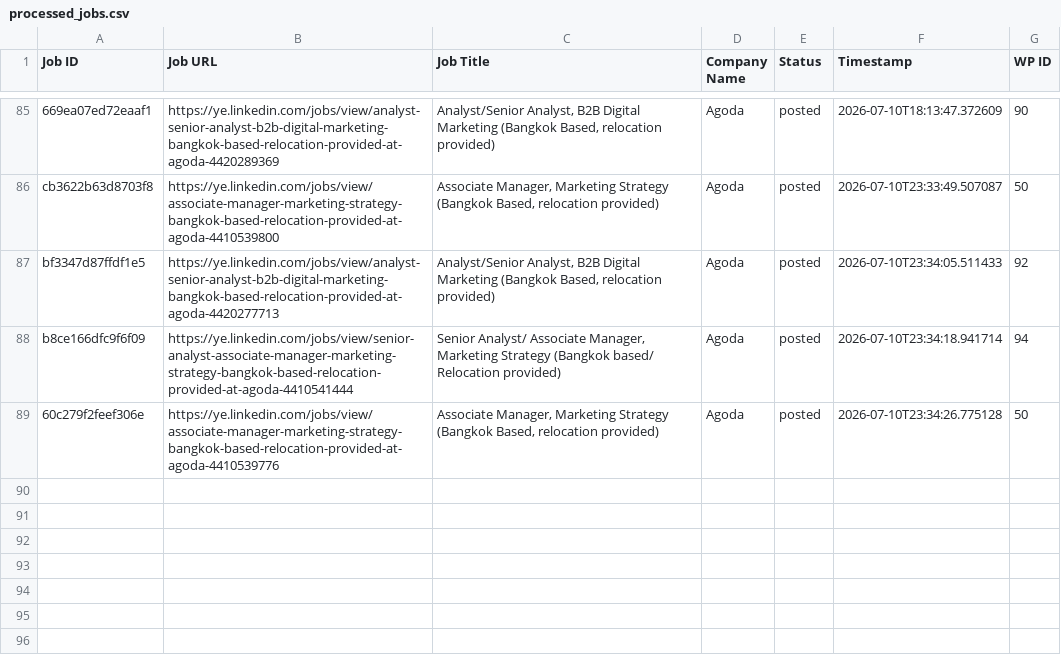
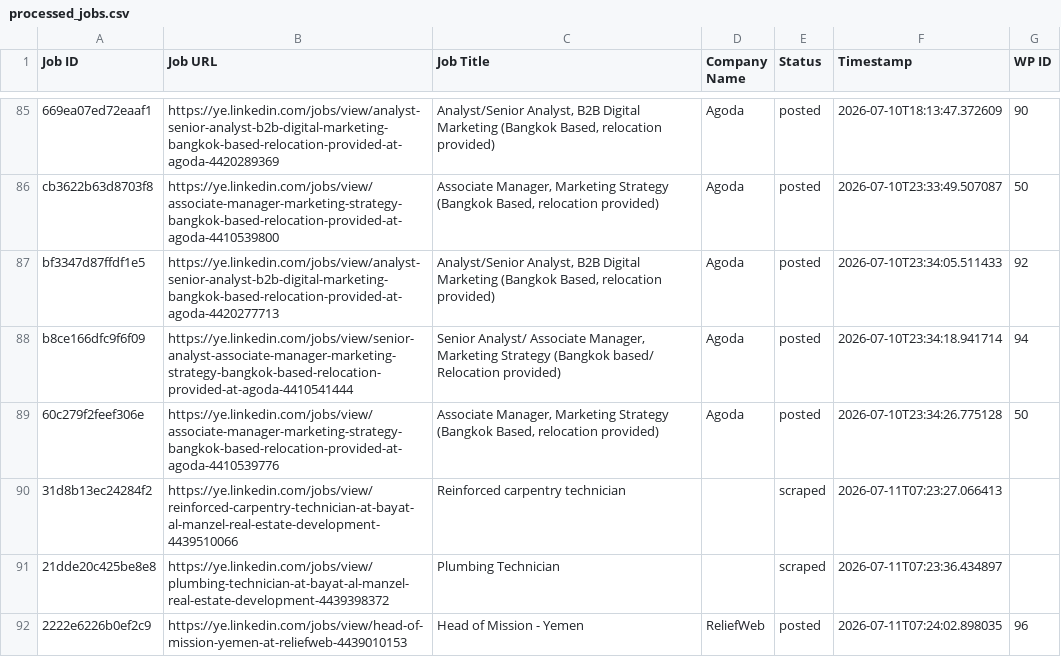
Before and after one commit to vindoky/ye, a CSV file: processed_jobs.csv, drawn as a sheet; only a part is shown, gaps mark what is left out; the diff names each change by its address in the sheet, - before the commit and + after, or states it on an @@ line.

```diff
--- a/processed_jobs.csv
+++ b/processed_jobs.csv
+row 90: 31d8b13ec24284f2 | https://ye.linkedin.com/jobs/view/reinforced-carpentry-technician-at-bayat-al-manzel-real-estate-development-4439510066 | Reinforced carpentry technician |  | scraped | 2026-07-11T07:23:27.066413
+row 91: 21dde20c425be8e8 | https://ye.linkedin.com/jobs/view/plumbing-technician-at-bayat-al-manzel-real-estate-development-4439398372 | Plumbing Technician |  | scraped | 2026-07-11T07:23:36.434897
+row 92: 2222e6226b0ef2c9 | https://ye.linkedin.com/jobs/view/head-of-mission-yemen-at-reliefweb-4439010153 | Head of Mission - Yemen | ReliefWeb | posted | 2026-07-11T07:24:02.898035 | 96
```
